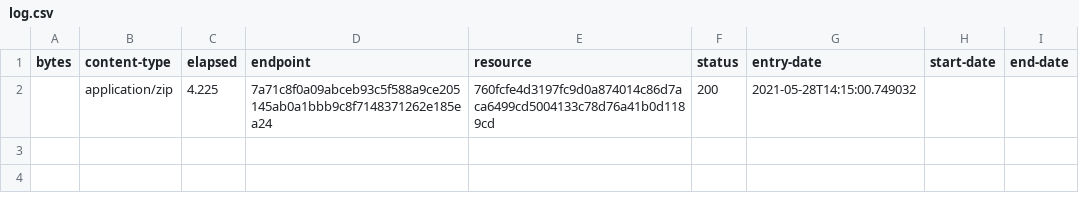
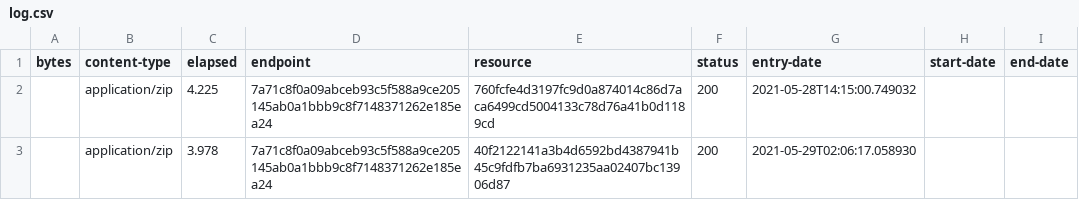
Before and after one commit to digital-land/green-belt-collection, a CSV file: collection/log.csv, drawn as a sheet; the diff names each change by its address in the sheet, - before the commit and + after, or states it on an @@ line.

Commit message:
Collection 2021-05-29

```diff
--- a/collection/log.csv
+++ b/collection/log.csv
+row 3:  | application/zip | 3.978 | 7a71c8f0a09abceb93c5f588a9ce205145ab0a1bbb9c8f7148371262e185ea24 | 40f2122141a3b4d6592bd4387941b45c9fdfb7ba6931235aa02407bc13906d87 | 200 | 2021-05-29T02:06:17.058930
```
Also changed, not shown: collection/resource.csv, 1 other file.
